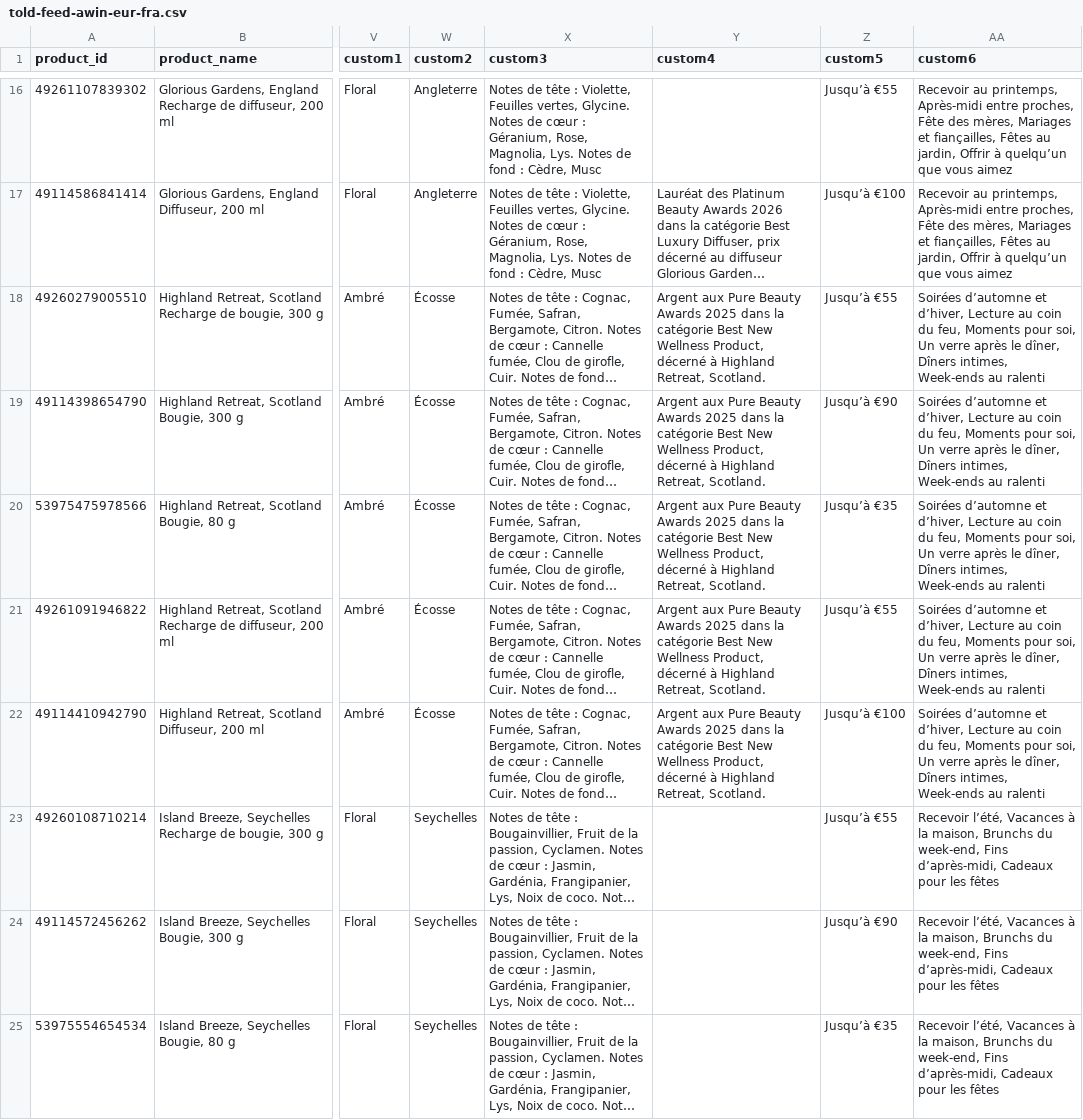
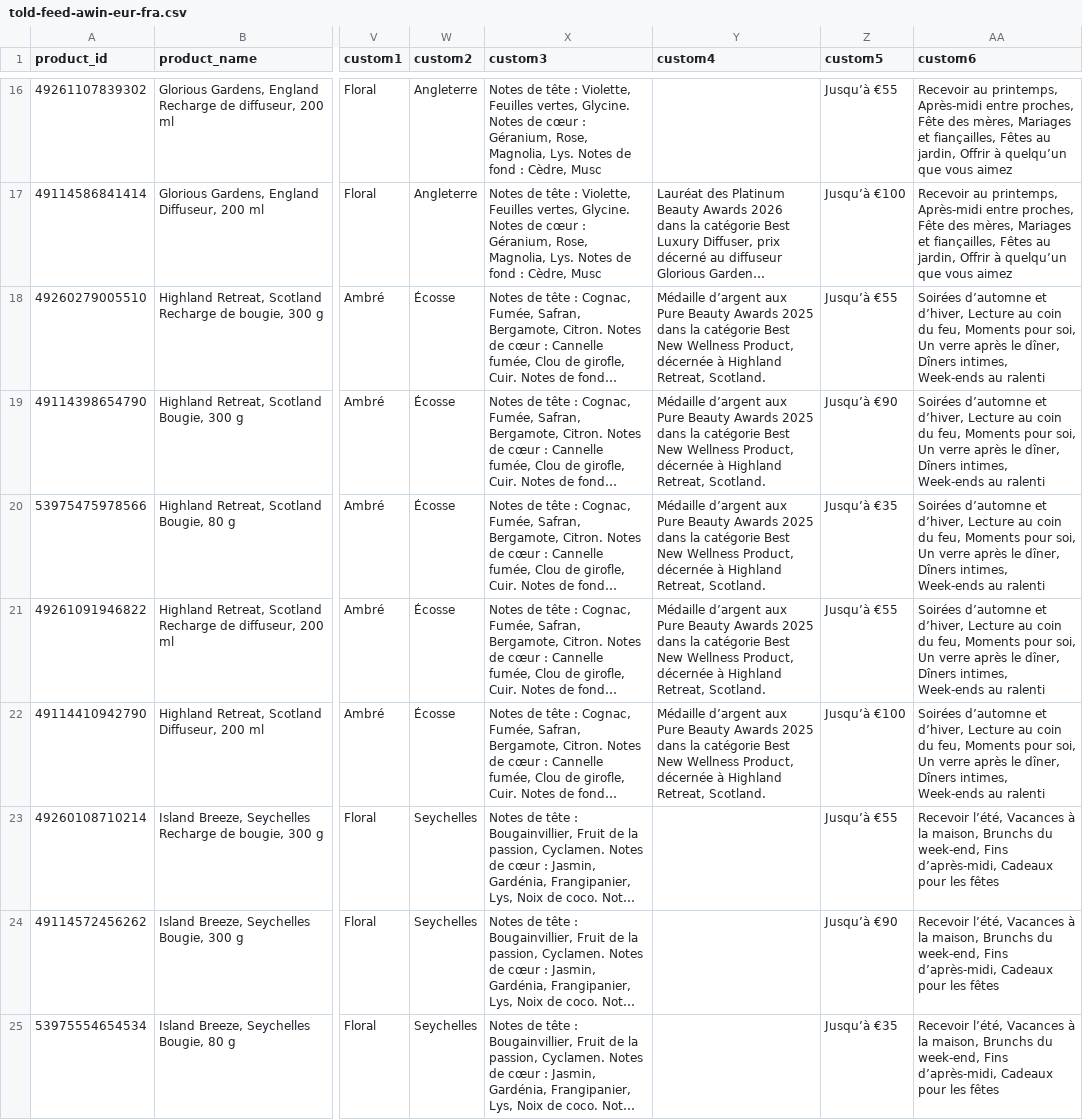
Before and after one commit to chris160977/told-london-feeds, a CSV file: told-feed-awin-eur-fra.csv, drawn as a sheet; only a part is shown, gaps mark what is left out; long unchanged cells end in …; the diff names each change by its address in the sheet, - before the commit and + after, or states it on an @@ line.

```diff
--- a/told-feed-awin-eur-fra.csv
+++ b/told-feed-awin-eur-fra.csv
-Y18:Y22 (custom4): Argent aux Pure Beauty Awards 2025 dans la catégorie Best New Wellness Product, décerné à Highland…
+Y18:Y22 (custom4): Médaille d’argent aux Pure Beauty Awards 2025 dans la catégorie Best New Wellness Product, décernée à Highland…
```
Also changed, not shown: told-feed-awin-dkk-dan.csv, told-feed-awin-eur-eng.csv, 6 other files.
